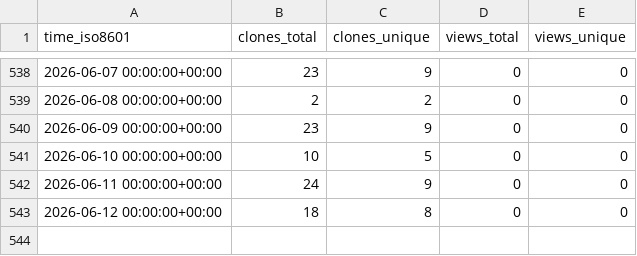
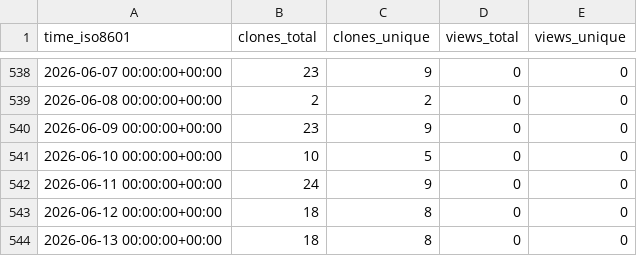
Before and after one commit to cubicleguy/su_arduino_uart, a CSV file: cubicleguy/su_arduino_uart/ghrs-data/views_clones_aggregate.csv, drawn as a sheet; only a part is shown, gaps mark what is left out.

```diff
--- a/cubicleguy/su_arduino_uart/ghrs-data/views_clones_aggregate.csv
+++ b/cubicleguy/su_arduino_uart/ghrs-data/views_clones_aggregate.csv
@@ -543 +543,2 @@ time_iso8601,clones_total,clones_unique,views_total,views_unique
 2026-06-12 00:00:00+00:00,18,8,0,0
+2026-06-13 00:00:00+00:00,18,8,0,0
```
Also changed, not shown: 1 other file.
